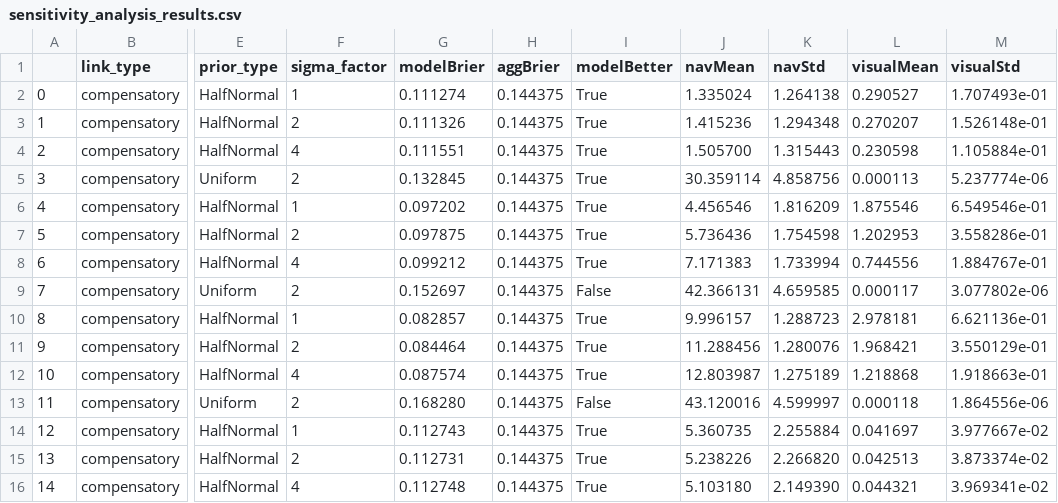
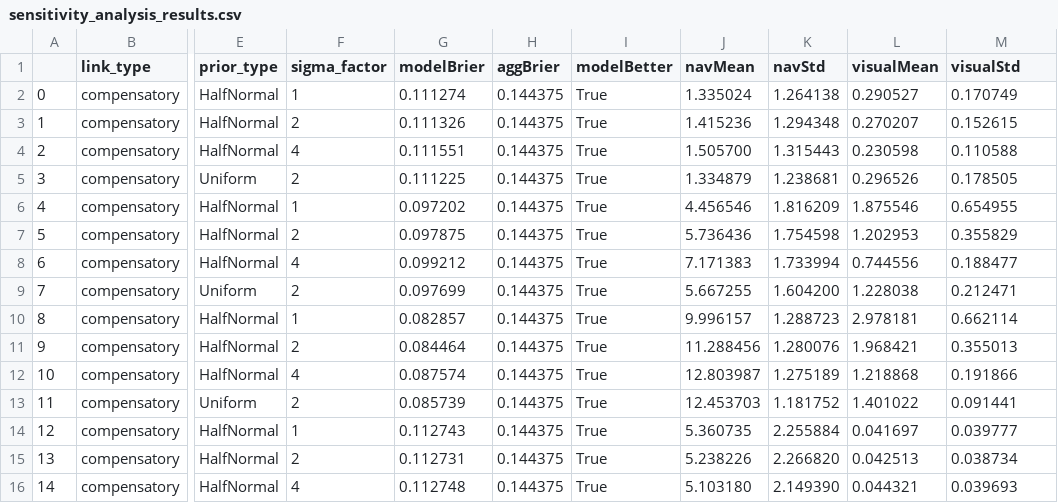
Before and after one commit to Kinds-of-Intelligence-CFI/measurement-layouts, a CSV file: basic_measurement_layout/sensitivity_analysis_results.csv, drawn as a sheet; only a part is shown, gaps mark what is left out; the diff covers the shown part only; the diff names each change by its address in the sheet, - before the commit and + after, or states it on an @@ line.

Commit message:
Add sensitivity analysis plots

```diff
--- a/basic_measurement_layout/sensitivity_analysis_results.csv
+++ b/basic_measurement_layout/sensitivity_analysis_results.csv
-M2 (visualStd): 1.707493e-01
+M2 (visualStd): 0.170749
-M3 (visualStd): 1.526148e-01
+M3 (visualStd): 0.152615
-M4 (visualStd): 1.105884e-01
+M4 (visualStd): 0.110588
-G5 (modelBrier): 0.132845
+G5 (modelBrier): 0.111225
-J5 (navMean): 30.359114
+J5 (navMean): 1.334879
-K5 (navStd): 4.858756
+K5 (navStd): 1.238681
-L5 (visualMean): 0.000113
+L5 (visualMean): 0.296526
-M5 (visualStd): 5.237774e-06
+M5 (visualStd): 0.178505
-M6 (visualStd): 6.549546e-01
+M6 (visualStd): 0.654955
-M7 (visualStd): 3.558286e-01
+M7 (visualStd): 0.355829
-M8 (visualStd): 1.884767e-01
+M8 (visualStd): 0.188477
-G9 (modelBrier): 0.152697
+G9 (modelBrier): 0.097699
-I9 (modelBetter): False
+I9 (modelBetter): True
-J9 (navMean): 42.366131
+J9 (navMean): 5.667255
-K9 (navStd): 4.659585
+K9 (navStd): 1.604200
-L9 (visualMean): 0.000117
+L9 (visualMean): 1.228038
-M9 (visualStd): 3.077802e-06
+M9 (visualStd): 0.212471
-M10 (visualStd): 6.621136e-01
+M10 (visualStd): 0.662114
-M11 (visualStd): 3.550129e-01
+M11 (visualStd): 0.355013
-M12 (visualStd): 1.918663e-01
+M12 (visualStd): 0.191866
-G13 (modelBrier): 0.168280
+G13 (modelBrier): 0.085739
-I13 (modelBetter): False
+I13 (modelBetter): True
-J13 (navMean): 43.120016
+J13 (navMean): 12.453703
-K13 (navStd): 4.599997
+K13 (navStd): 1.181752
-L13 (visualMean): 0.000118
+L13 (visualMean): 1.401022
-M13 (visualStd): 1.864556e-06
+M13 (visualStd): 0.091441
-M14 (visualStd): 3.977667e-02
+M14 (visualStd): 0.039777
-M15 (visualStd): 3.873374e-02
+M15 (visualStd): 0.038734
-M16 (visualStd): 3.969341e-02
+M16 (visualStd): 0.039693
```
Also changed, not shown: 168 edited cells elsewhere in this file, 6 other files.
